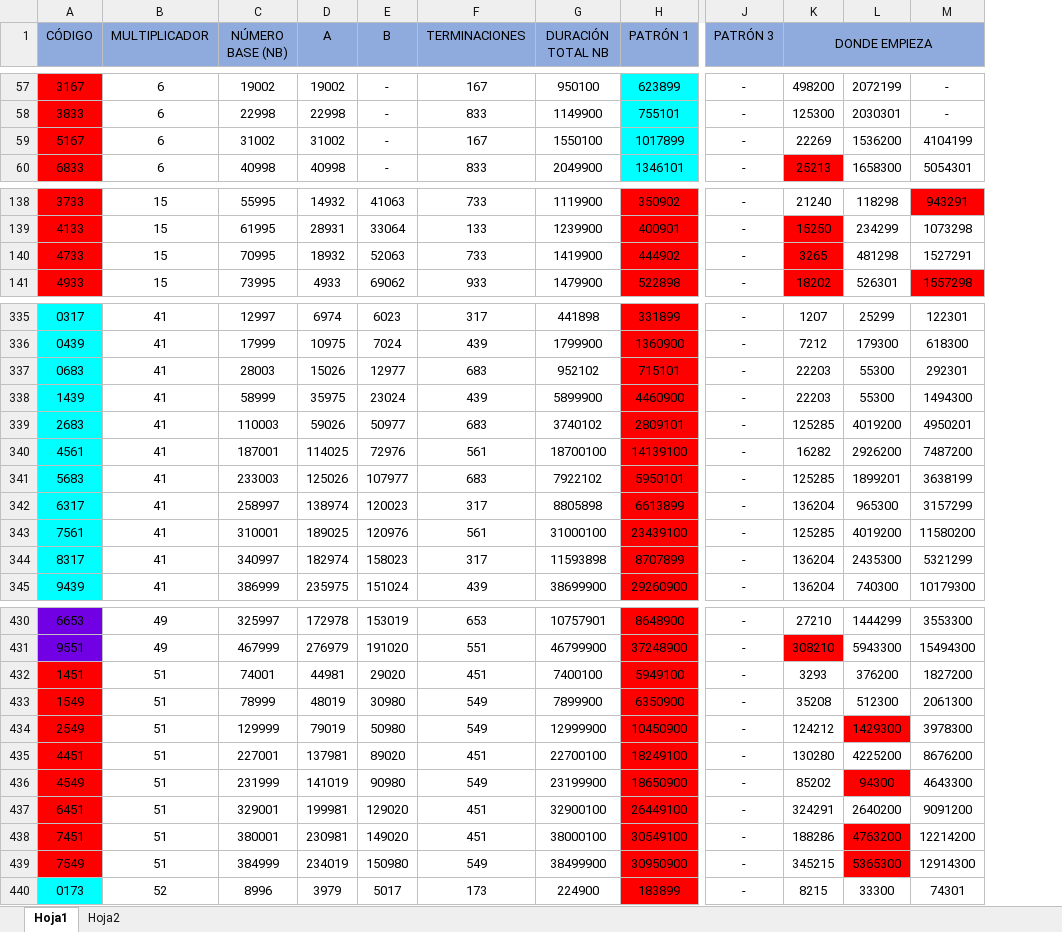
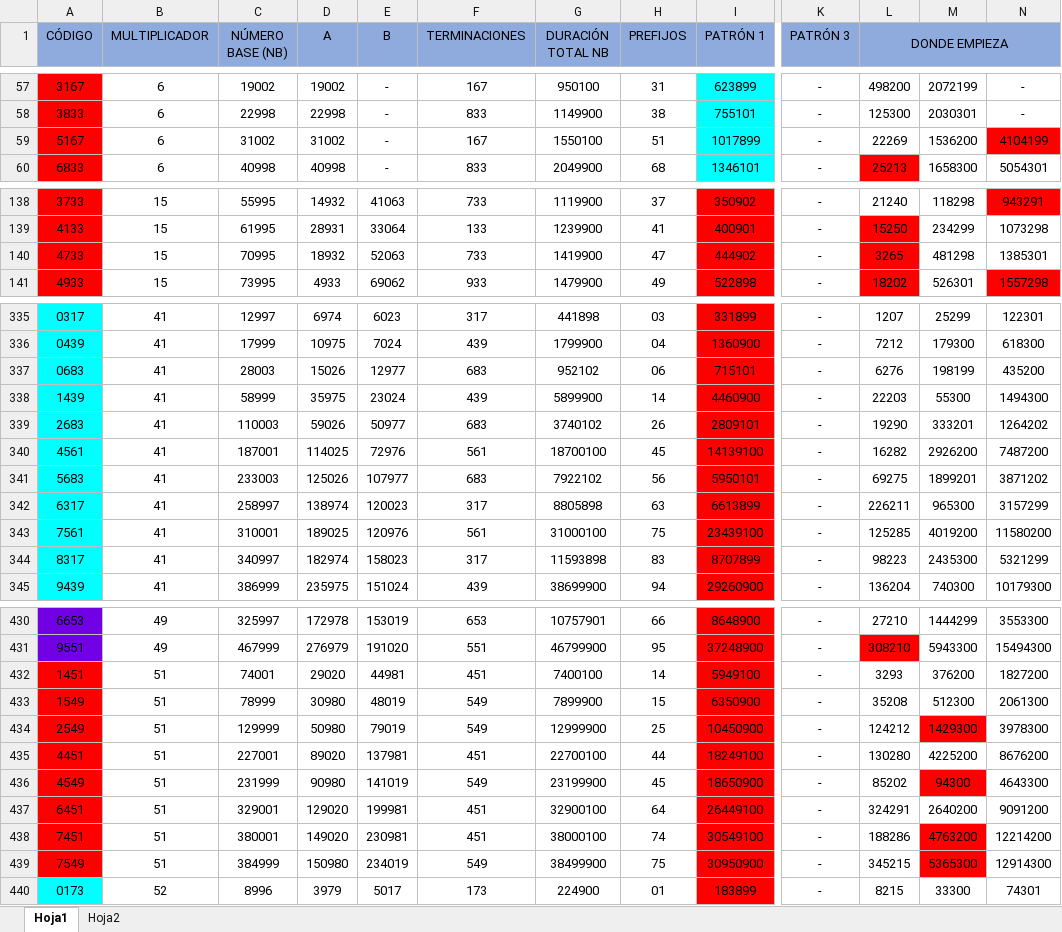
Before and after one commit to juank6883y/portafolio-proyectos, an Excel workbook: EXCEL/tabla de recorridos númericos.xlsx, sheet Hoja1, drawn as a sheet; only a part is shown, gaps mark what is left out; values as stored, in another font and other column widths than the file's, no borders; addresses are those after the commit; the diff covers the shown part only; the diff names each change by its address in the sheet, - before the commit and + after, or states it on an @@ line.

```diff
--- a/EXCEL/tabla de recorridos númericos.xlsx (sheet Hoja1)
+++ b/EXCEL/tabla de recorridos númericos.xlsx (sheet Hoja1)
+column H (PREFIJOS), rows 57-60: 31 | 38 | 51 | 68; rows 138-141: 37 | 41 | 47 | 49; rows 335-345: 03 | 04 | 06 | 14 | 26 | 45 | 56 | 63 | 75 | 83 | 94; rows 430-440: 66 | 95 | 14 | 15 | 25 | 44 | 45 | 64 | 74 | 75 | 01
-N59 fill: none
+N59 fill: #FF0000
-N140: 1527291
+N140: 1385301
-L337 (DONDE EMPIEZA): 22203
+L337 (DONDE EMPIEZA): 6276
-M337: 55300
+M337: 198199
-N337: 292301
+N337: 435200
-L339 (DONDE EMPIEZA): 125285
+L339 (DONDE EMPIEZA): 19290
-M339: 4019200
+M339: 333201
-N339: 4950201
+N339: 1264202
-L341 (DONDE EMPIEZA): 125285
+L341 (DONDE EMPIEZA): 69275
-N341: 3638199
+N341: 3871202
-L342 (DONDE EMPIEZA): 136204
+L342 (DONDE EMPIEZA): 226211
-L344 (DONDE EMPIEZA): 136204
+L344 (DONDE EMPIEZA): 98223
-D432 (A): 44981
+D432 (A): 29020
-E432 (B): 29020
+E432 (B): 44981
-D433 (A): 48019
+D433 (A): 30980
-E433 (B): 30980
+E433 (B): 48019
-D434 (A): 79019
+D434 (A): 50980
-E434 (B): 50980
+E434 (B): 79019
-D435 (A): 137981
+D435 (A): 89020
-E435 (B): 89020
+E435 (B): 137981
-D436 (A): 141019
+D436 (A): 90980
-E436 (B): 90980
+E436 (B): 141019
-D437 (A): 199981
+D437 (A): 129020
-E437 (B): 129020
+E437 (B): 199981
-D438 (A): 230981
+D438 (A): 149020
-E438 (B): 149020
+E438 (B): 230981
-D439 (A): 234019
+D439 (A): 150980
-E439 (B): 150980
+E439 (B): 234019
```
Also changed, not shown: cell formats elsewhere in this sheet, formulas that keep their value, 1 other file.
